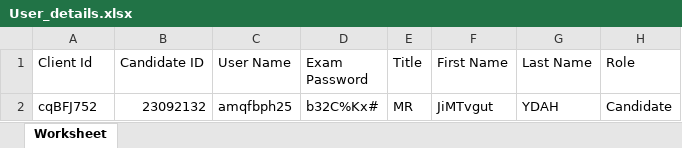
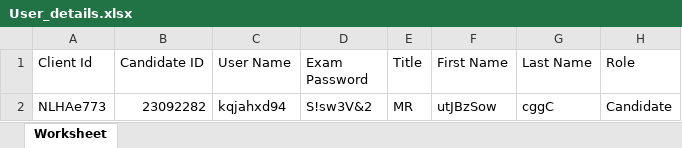
Before and after one commit to RaghuCPatel/Elumina, an Excel workbook: download/User_details.xlsx, sheet Worksheet, drawn as a sheet; values as stored, in another font and other column widths than the file's, no borders; removed rows and columns are numbered as before the commit, all else as after; the diff names each change by its address in the sheet, - before the commit and + after, or states it on an @@ line.

```diff
--- a/download/User_details.xlsx (sheet Worksheet)
+++ b/download/User_details.xlsx (sheet Worksheet)
-row 2: cqBFJ752 | 23092132 | amqfbph25 | b32C%Kx# | MR | JiMTvgut | YDAH | Candidate
+row 2: NLHAe773 | 23092282 | kqjahxd94 | S!sw3V&2 | MR | utJBzSow | cggC | Candidate
```
Also changed, not shown: testResults.xlsx, 12 other files.
